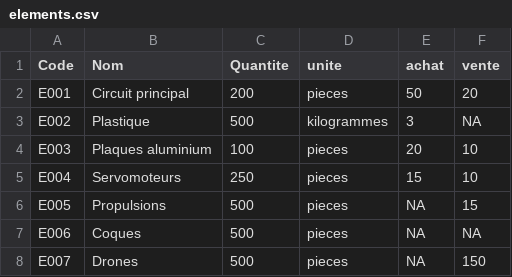
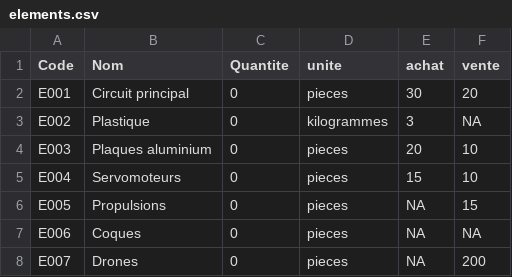
Before and after one commit to AnttonLiebaud/projetjava, a CSV file: src/data/elements.csv, drawn as a sheet.

```diff
--- a/src/data/elements.csv
+++ b/src/data/elements.csv
@@ -1,8 +1,8 @@
 Code;Nom;Quantite;unite;achat;vente
-E001;Circuit principal;200;pieces;50;20
-E002;Plastique;500;kilogrammes;3;NA
-E003;Plaques aluminium;100;pieces;20;10
-E004;Servomoteurs;250;pieces;15;10
-E005;Propulsions;500;pieces;NA;15
-E006;Coques;500;pieces;NA;NA
-E007;Drones;500;pieces;NA;150
+E001;Circuit principal;0;pieces;30;20
+E002;Plastique;0;kilogrammes;3;NA
+E003;Plaques aluminium;0;pieces;20;10
+E004;Servomoteurs;0;pieces;15;10
+E005;Propulsions;0;pieces;NA;15
+E006;Coques;0;pieces;NA;NA
+E007;Drones;0;pieces;NA;200
```
Also changed, not shown: src/data/chaines.csv, 4 other files.
